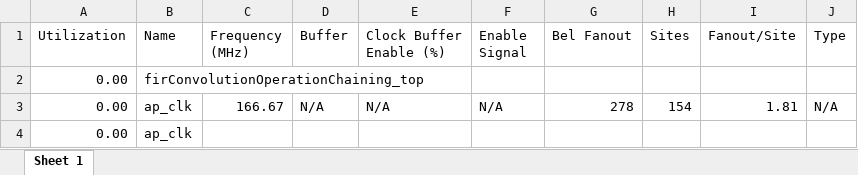
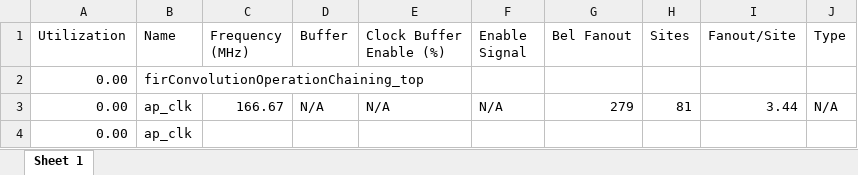
Before and after one commit to gubbriaco/fir-filter-analysis, an Excel workbook: reports/vivado/OperationChaining6nsSolution/power/OperationChaining6nsClocksPowerReport.xlsx, sheet Sheet 1, drawn as a sheet; values as stored, in another font and other column widths than the file's, no borders; the diff names each change by its address in the sheet, - before the commit and + after, or states it on an @@ line.

```diff
--- a/reports/vivado/OperationChaining6nsSolution/power/OperationChaining6nsClocksPowerReport.xlsx (sheet Sheet 1)
+++ b/reports/vivado/OperationChaining6nsSolution/power/OperationChaining6nsClocksPowerReport.xlsx (sheet Sheet 1)
-G3 (Bel Fanout): 278
+G3 (Bel Fanout): 279
-H3 (Sites): 154
+H3 (Sites): 81
-I3 (Fanout/Site): 1.81
+I3 (Fanout/Site): 3.44
```
Also changed, not shown: reports/vivado/OperationChaining6nsSolution/power/OperationChaining6nsClockEnablePowerReport.xlsx, reports/vivado/OperationChaining6nsSolution/power/OperationChaining6nsDSPPowerReport.xlsx, 6 other files.
